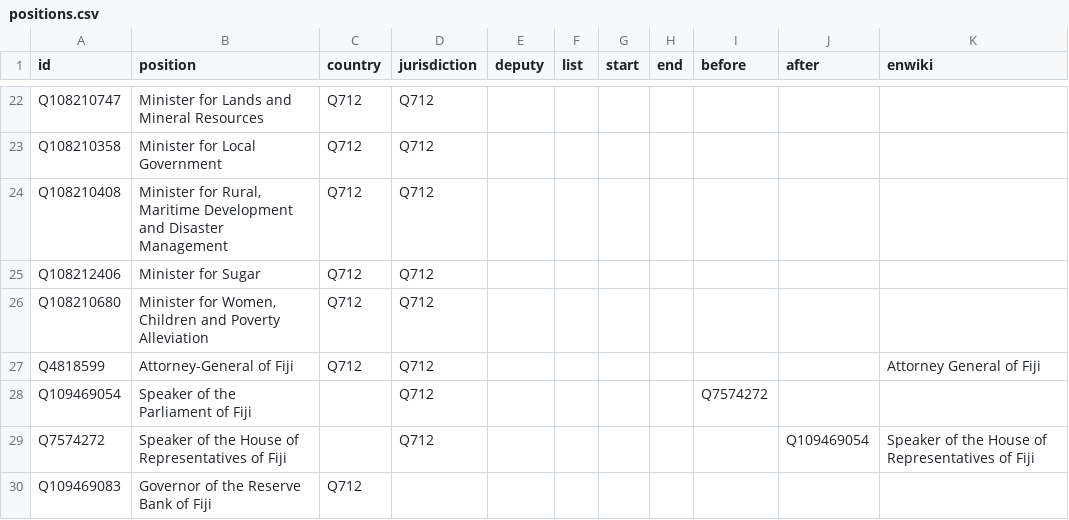
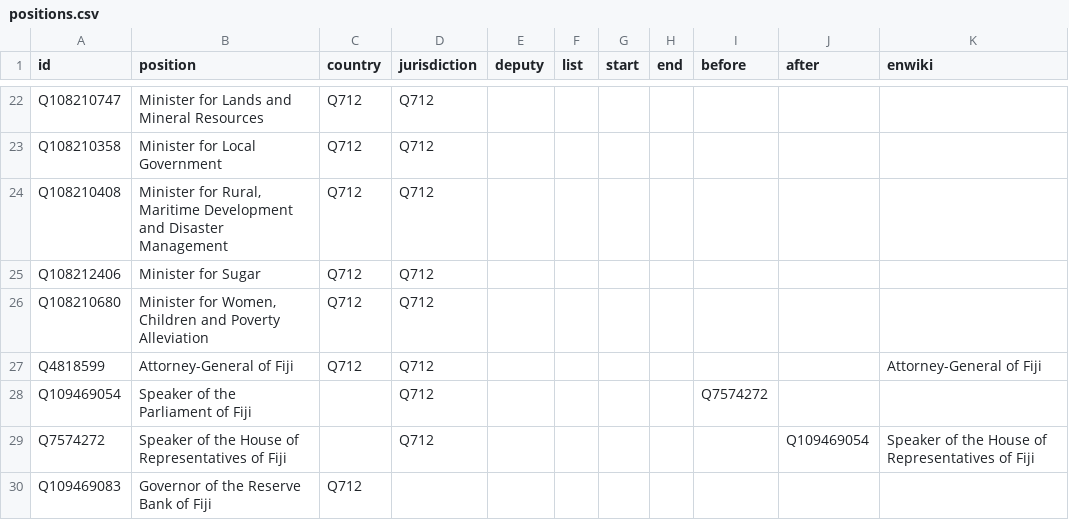
Before and after one commit to every-politician-scrapers/fiji-ministers, a CSV file: html/positions.csv, drawn as a sheet; only a part is shown, gaps mark what is left out.

Commit message:
PCB update

```diff
--- a/html/positions.csv
+++ b/html/positions.csv
@@ -26,3 +26,3 @@ Q108212406,Minister for Sugar,Q712,Q712,,,,,,,
 Q108210680,"Minister for Women, Children and Poverty Alleviation",Q712,Q712,,,,,,,
-Q4818599,Attorney-General of Fiji,Q712,Q712,,,,,,,Attorney General of Fiji
+Q4818599,Attorney-General of Fiji,Q712,Q712,,,,,,,Attorney-General of Fiji
 Q109469054,Speaker of the Parliament of Fiji,,Q712,,,,,Q7574272,,
```
